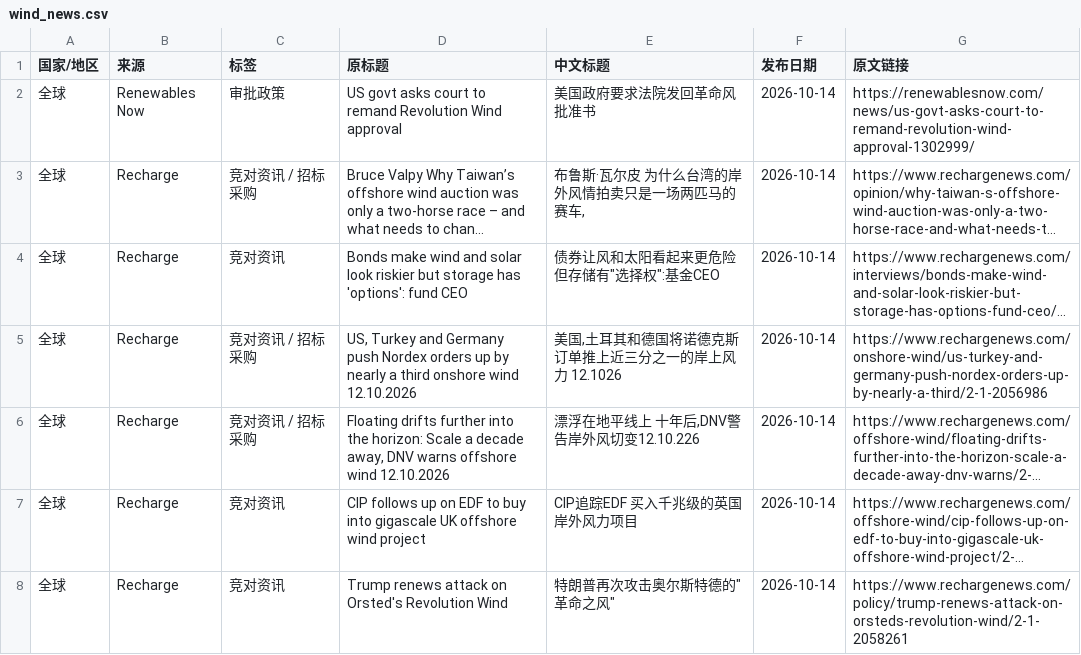
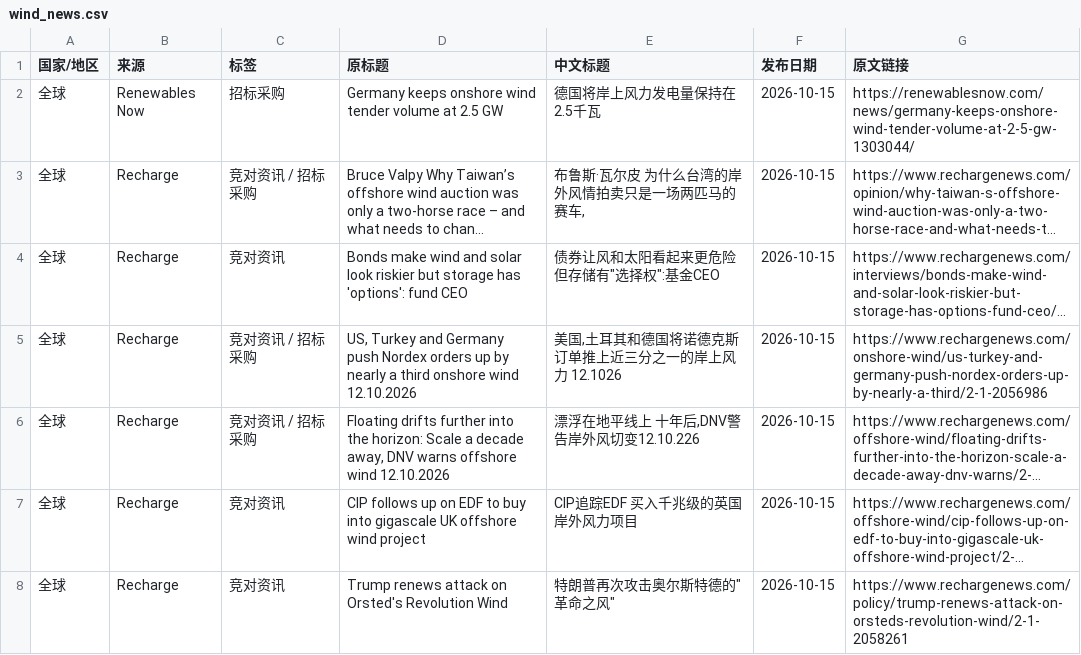
Before and after one commit to fengcy85/wind-policy-monitor-v2, a CSV file: site/data/wind_news.csv, drawn as a sheet; only a part is shown; long unchanged cells end in …; the diff covers the shown part only; the diff names each change by its address in the sheet, - before the commit and + after, or states it on an @@ line.

```diff
--- a/site/data/wind_news.csv
+++ b/site/data/wind_news.csv
-C2 (标签): 审批政策
+C2 (标签): 招标采购
-D2 (原标题): US govt asks court to remand Revolution Wind approval
+D2 (原标题): Germany keeps onshore wind tender volume at 2.5 GW
-E2 (中文标题): 美国政府要求法院发回革命风批准书
+E2 (中文标题): 德国将岸上风力发电量保持在2.5千瓦
-F2:F8 (发布日期): 2026-10-14
+F2:F8 (发布日期): 2026-10-15
-G2 (原文链接): https://renewablesnow.com/news/us-govt-asks-court-to-remand-revolution-wind-approval-1302999/
+G2 (原文链接): https://renewablesnow.com/news/germany-keeps-onshore-wind-tender-volume-at-2-5-gw-1303044/
```
Also changed, not shown: 4 added rows, 3 removed rows, 1 moved row and 1 edited cell elsewhere in this file, site/data/policies.csv, site/data/policy_site_acceptance.csv, 14 other files.
